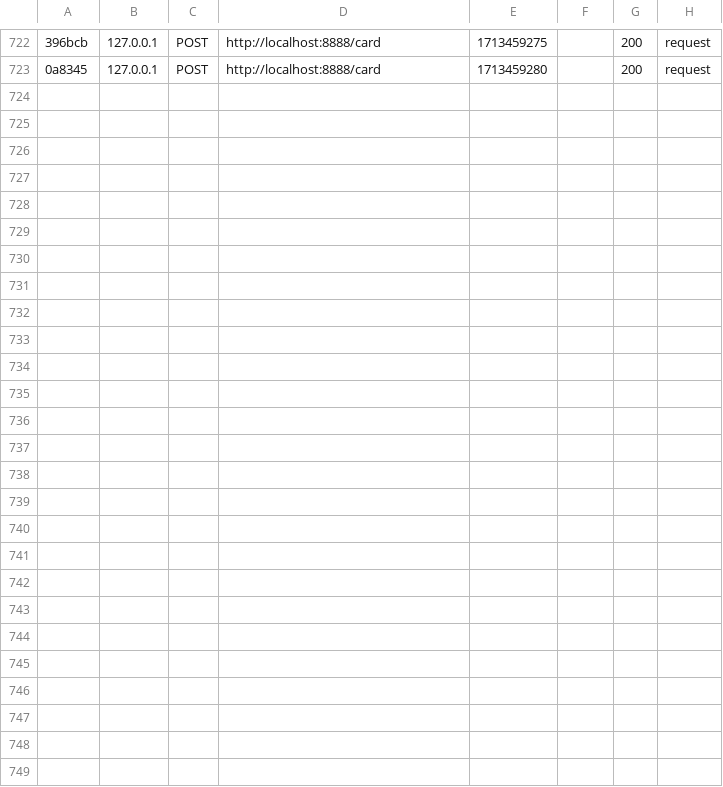
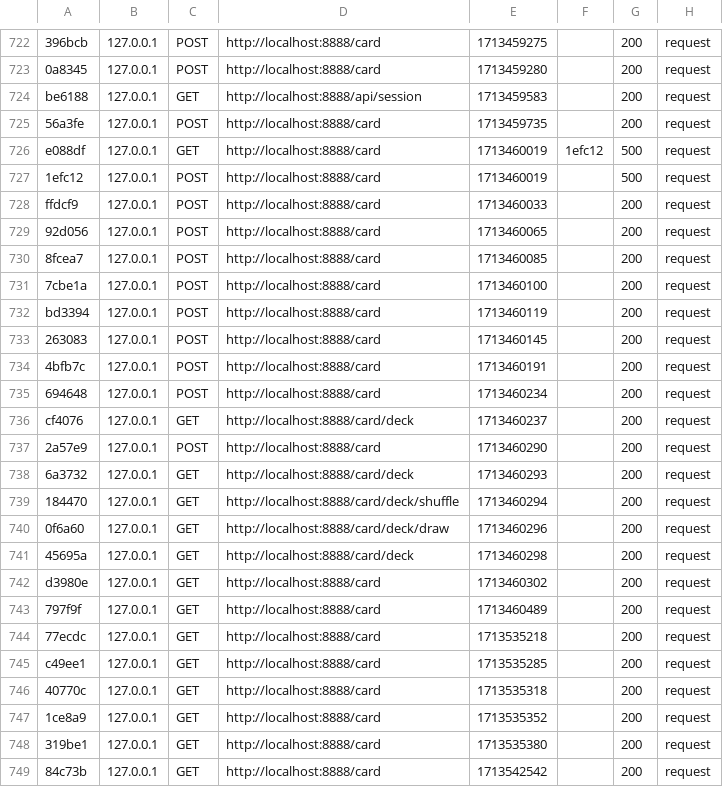
Before and after one commit to Grimgoren/Mvc, a CSV file: var/cache/dev/profiler/index.csv, drawn as a sheet; only a part is shown, gaps mark what is left out; the diff names each change by its address in the sheet, - before the commit and + after, or states it on an @@ line.

```diff
--- a/var/cache/dev/profiler/index.csv
+++ b/var/cache/dev/profiler/index.csv
+row 724: be6188 | 127.0.0.1 | GET | http://localhost:8888/api/session | 1713459583 |  | 200 | request
+row 725: 56a3fe | 127.0.0.1 | POST | http://localhost:8888/card | 1713459735 |  | 200 | request
+row 726: e088df | 127.0.0.1 | GET | http://localhost:8888/card | 1713460019 | 1efc12 | 500 | request
+row 727: 1efc12 | 127.0.0.1 | POST | http://localhost:8888/card | 1713460019 |  | 500 | request
+row 728: ffdcf9 | 127.0.0.1 | POST | http://localhost:8888/card | 1713460033 |  | 200 | request
+row 729: 92d056 | 127.0.0.1 | POST | http://localhost:8888/card | 1713460065 |  | 200 | request
+row 730: 8fcea7 | 127.0.0.1 | POST | http://localhost:8888/card | 1713460085 |  | 200 | request
+row 731: 7cbe1a | 127.0.0.1 | POST | http://localhost:8888/card | 1713460100 |  | 200 | request
+row 732: bd3394 | 127.0.0.1 | POST | http://localhost:8888/card | 1713460119 |  | 200 | request
+row 733: 263083 | 127.0.0.1 | POST | http://localhost:8888/card | 1713460145 |  | 200 | request
+row 734: 4bfb7c | 127.0.0.1 | POST | http://localhost:8888/card | 1713460191 |  | 200 | request
+row 735: 694648 | 127.0.0.1 | POST | http://localhost:8888/card | 1713460234 |  | 200 | request
+row 736: cf4076 | 127.0.0.1 | GET | http://localhost:8888/card/deck | 1713460237 |  | 200 | request
+row 737: 2a57e9 | 127.0.0.1 | POST | http://localhost:8888/card | 1713460290 |  | 200 | request
+row 738: 6a3732 | 127.0.0.1 | GET | http://localhost:8888/card/deck | 1713460293 |  | 200 | request
+row 739: 184470 | 127.0.0.1 | GET | http://localhost:8888/card/deck/shuffle | 1713460294 |  | 200 | request
+row 740: 0f6a60 | 127.0.0.1 | GET | http://localhost:8888/card/deck/draw | 1713460296 |  | 200 | request
+row 741: 45695a | 127.0.0.1 | GET | http://localhost:8888/card/deck | 1713460298 |  | 200 | request
+row 742: d3980e | 127.0.0.1 | GET | http://localhost:8888/card | 1713460302 |  | 200 | request
+row 743: 797f9f | 127.0.0.1 | GET | http://localhost:8888/card | 1713460489 |  | 200 | request
+row 744: 77ecdc | 127.0.0.1 | GET | http://localhost:8888/card | 1713535218 |  | 200 | request
+row 745: c49ee1 | 127.0.0.1 | GET | http://localhost:8888/card | 1713535285 |  | 200 | request
+row 746: 40770c | 127.0.0.1 | GET | http://localhost:8888/card | 1713535318 |  | 200 | request
+row 747: 1ce8a9 | 127.0.0.1 | GET | http://localhost:8888/card | 1713535352 |  | 200 | request
+row 748: 319be1 | 127.0.0.1 | GET | http://localhost:8888/card | 1713535380 |  | 200 | request
+row 749: 84c73b | 127.0.0.1 | GET | http://localhost:8888/card | 1713542542 |  | 200 | request
```
Also changed, not shown: 16 other files.
